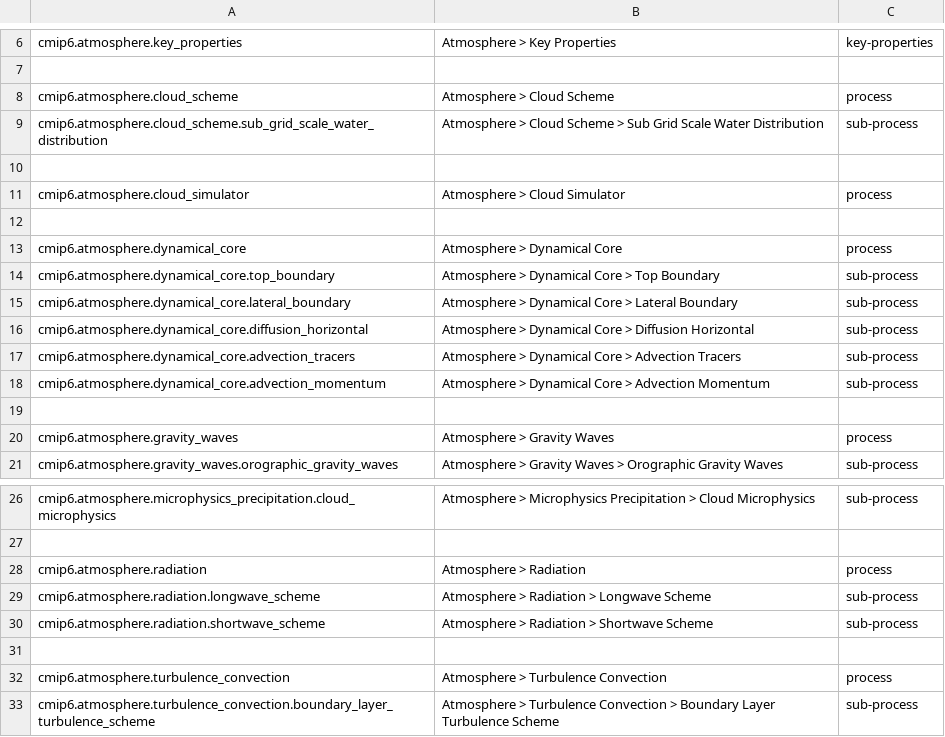
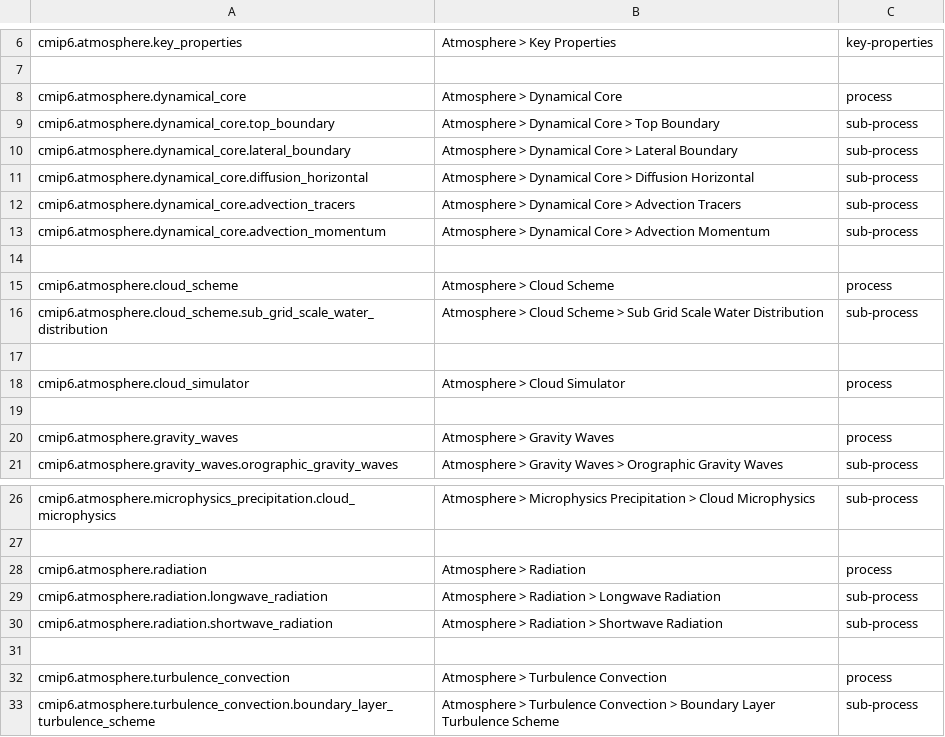
Before and after one commit to ES-DOC/esdoc-cim, a CSV file: v2/specializations-cmip6/csv/atmosphere-ids-level-1.csv, drawn as a sheet; only a part is shown, gaps mark what is left out.

```diff
--- a/v2/specializations-cmip6/csv/atmosphere-ids-level-1.csv
+++ b/v2/specializations-cmip6/csv/atmosphere-ids-level-1.csv
@@ -7,7 +7,2 @@ cmip6.atmosphere.key_properties, Atmosphere > Key Properties, key-properties
 , ,
-cmip6.atmosphere.cloud_scheme, Atmosphere > Cloud Scheme, process
-cmip6.atmosphere.cloud_scheme.sub_grid_scale_water_distribution, Atmosphere > Cloud Scheme > Sub Grid Scale Water Distribution, sub-process
-, ,
-cmip6.atmosphere.cloud_simulator, Atmosphere > Cloud Simulator, process
-, ,
 cmip6.atmosphere.dynamical_core, Atmosphere > Dynamical Core, process
@@ -18,2 +13,7 @@ cmip6.atmosphere.dynamical_core.advection_tracers, Atmosphere > Dynamical Core >
 cmip6.atmosphere.dynamical_core.advection_momentum, Atmosphere > Dynamical Core > Advection Momentum, sub-process
+, ,
+cmip6.atmosphere.cloud_scheme, Atmosphere > Cloud Scheme, process
+cmip6.atmosphere.cloud_scheme.sub_grid_scale_water_distribution, Atmosphere > Cloud Scheme > Sub Grid Scale Water Distribution, sub-process
+, ,
+cmip6.atmosphere.cloud_simulator, Atmosphere > Cloud Simulator, process
 , ,
@@ -28,4 +28,4 @@ cmip6.atmosphere.microphysics_precipitation.cloud_microphysics, Atmosphere > Mic
 cmip6.atmosphere.radiation, Atmosphere > Radiation, process
-cmip6.atmosphere.radiation.longwave_scheme, Atmosphere > Radiation > Longwave Scheme, sub-process
-cmip6.atmosphere.radiation.shortwave_scheme, Atmosphere > Radiation > Shortwave Scheme, sub-process
+cmip6.atmosphere.radiation.longwave_radiation, Atmosphere > Radiation > Longwave Radiation, sub-process
+cmip6.atmosphere.radiation.shortwave_radiation, Atmosphere > Radiation > Shortwave Radiation, sub-process
 , ,
```
Also changed, not shown: v2/specializations-cmip6/csv/atmosphere-ids-level-3.csv, 26 other files.
